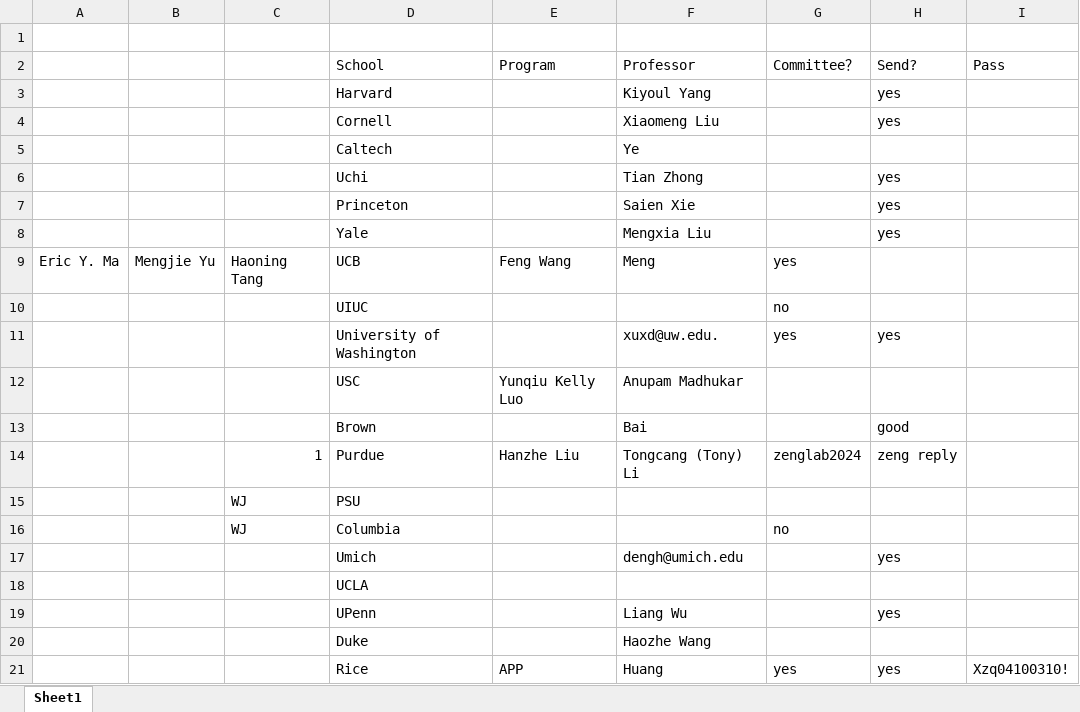
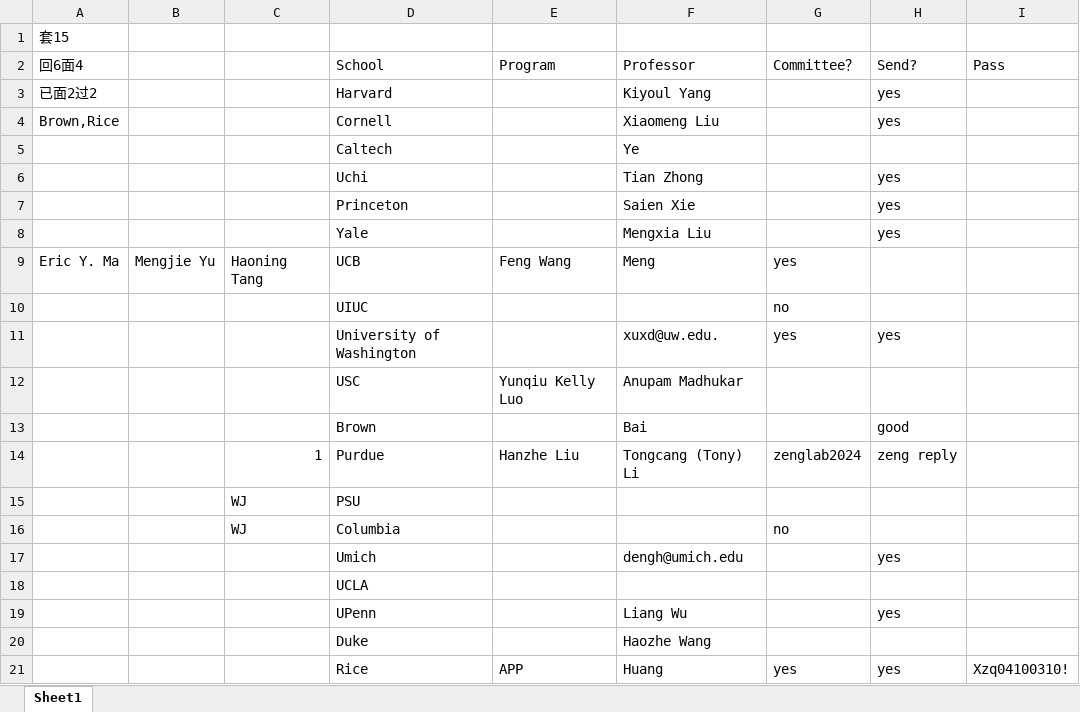
Before and after one commit to k-telux/k-telux.github.io, an Excel workbook: assets/Apply/School list.xlsx, sheet Sheet1, drawn as a sheet; values as stored, in another font and other column widths than the file's, no borders; the diff names each change by its address in the sheet, - before the commit and + after, or states it on an @@ line.

Commit message:
Update School list.xlsx

```diff
--- a/assets/Apply/School list.xlsx (sheet Sheet1)
+++ b/assets/Apply/School list.xlsx (sheet Sheet1)
-A1 (回6面4): (empty)
+A1 (回6面4): 套15
-A2: (empty)
+A2: 回6面4
-A3 (回6面4): (empty)
+A3 (回6面4): 已面2过2
-A4 (回6面4): (empty)
+A4 (回6面4): Brown,Rice
```
